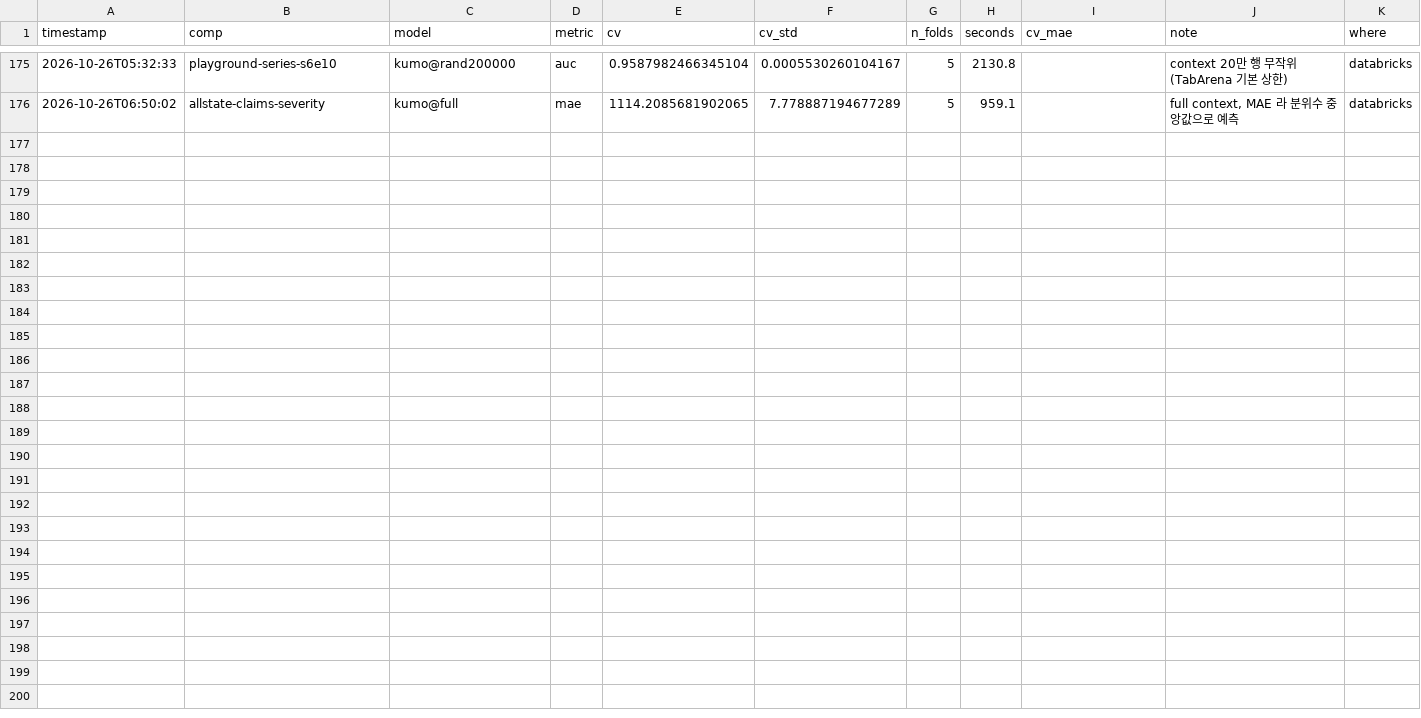
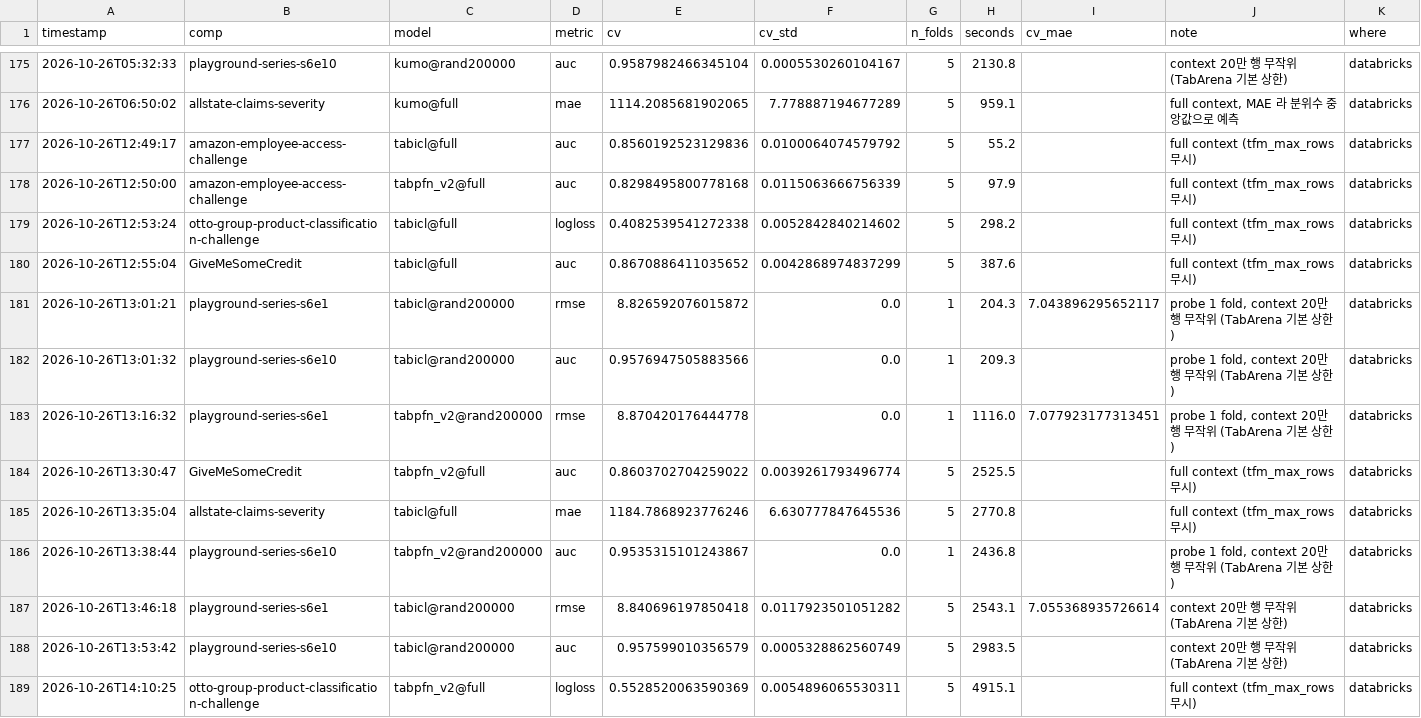
Before and after one commit to Aiden-Jeon/kaggle-master, a CSV file: results/results.csv, drawn as a sheet; only a part is shown, gaps mark what is left out; rows hold the shown columns only; the diff names each change by its address in the sheet, - before the commit and + after, or states it on an @@ line.

Commit message:
results: tabicl·tabpfn_v2 컨텍스트 확대 재실행, Allstate kumo 중앙값 재제출
- tabicl: Amazon·Otto·GiveMeSomeCredit·Allstate @full, S6E1·S6E10 @rand200000 (5-fold, 테스트 예측 포함, H100 1장)
  Otto 0.4974 → 0.4083 · GMSC 0.8631 → 0.8671 로 GBDT 최고를 넘고, Allstate 1,184.8 은 lgbm 과 동률, 나머지는 GBDT 아래
- tabpfn_v2: Amazon·Otto·GMSC @full 만 완료 (GBDT 를 넘은 대회 없음). Allstate @full·S6E1 @rand200000 은 240분 초과, S6E10 은 미실행
- Allstate kumo@full 중앙값 예측 재제출: public 1,095.69 / private 1,108.12 (기존 평균 예측 1,126.62 / 1,135.67)
- EXPERIMENTS.md 대회별 표·결론·다음 할 일, km board 해석 주의 문구 갱신 후 docs/leaderboard.md 재생성

Co-authored-by: Isaac <no-reply@databricks.com>

```diff
--- a/results/results.csv
+++ b/results/results.csv
+row 177: 2026-10-26T12:49:17 | amazon-employee-access-challenge | tabicl@full | auc | 0.8560192523129836 | 0.0100064074579792 | 5 | 55.2 |  | full context (tfm_max_rows 무시) | databricks
+row 178: 2026-10-26T12:50:00 | amazon-employee-access-challenge | tabpfn_v2@full | auc | 0.8298495800778168 | 0.0115063666756339 | 5 | 97.9 |  | full context (tfm_max_rows 무시) | databricks
+row 179: 2026-10-26T12:53:24 | otto-group-product-classification-challenge | tabicl@full | logloss | 0.4082539541272338 | 0.0052842840214602 | 5 | 298.2 |  | full context (tfm_max_rows 무시) | databricks
+row 180: 2026-10-26T12:55:04 | GiveMeSomeCredit | tabicl@full | auc | 0.8670886411035652 | 0.0042868974837299 | 5 | 387.6 |  | full context (tfm_max_rows 무시) | databricks
+row 181: 2026-10-26T13:01:21 | playground-series-s6e1 | tabicl@rand200000 | rmse | 8.826592076015872 | 0.0 | 1 | 204.3 | 7.043896295652117 | probe 1 fold, context 20만 행 무작위 (TabArena 기본 상한) | databricks
+row 182: 2026-10-26T13:01:32 | playground-series-s6e10 | tabicl@rand200000 | auc | 0.9576947505883566 | 0.0 | 1 | 209.3 |  | probe 1 fold, context 20만 행 무작위 (TabArena 기본 상한) | databricks
+row 183: 2026-10-26T13:16:32 | playground-series-s6e1 | tabpfn_v2@rand200000 | rmse | 8.870420176444778 | 0.0 | 1 | 1116.0 | 7.077923177313451 | probe 1 fold, context 20만 행 무작위 (TabArena 기본 상한) | databricks
+row 184: 2026-10-26T13:30:47 | GiveMeSomeCredit | tabpfn_v2@full | auc | 0.8603702704259022 | 0.0039261793496774 | 5 | 2525.5 |  | full context (tfm_max_rows 무시) | databricks
+row 185: 2026-10-26T13:35:04 | allstate-claims-severity | tabicl@full | mae | 1184.7868923776246 | 6.630777847645536 | 5 | 2770.8 |  | full context (tfm_max_rows 무시) | databricks
+row 186: 2026-10-26T13:38:44 | playground-series-s6e10 | tabpfn_v2@rand200000 | auc | 0.9535315101243867 | 0.0 | 1 | 2436.8 |  | probe 1 fold, context 20만 행 무작위 (TabArena 기본 상한) | databricks
+row 187: 2026-10-26T13:46:18 | playground-series-s6e1 | tabicl@rand200000 | rmse | 8.840696197850418 | 0.0117923501051282 | 5 | 2543.1 | 7.055368935726614 | context 20만 행 무작위 (TabArena 기본 상한) | databricks
+row 188: 2026-10-26T13:53:42 | playground-series-s6e10 | tabicl@rand200000 | auc | 0.957599010356579 | 0.0005328862560749 | 5 | 2983.5 |  | context 20만 행 무작위 (TabArena 기본 상한) | databricks
+row 189: 2026-10-26T14:10:25 | otto-group-product-classification-challenge | tabpfn_v2@full | logloss | 0.5528520063590369 | 0.0054896065530311 | 5 | 4915.1 |  | full context (tfm_max_rows 무시) | databricks
```
Also changed, not shown: results/leaderboard.csv, 3 other files.
